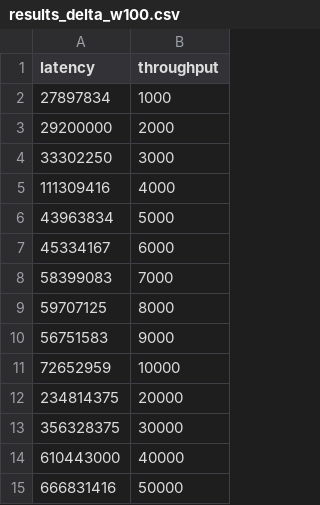
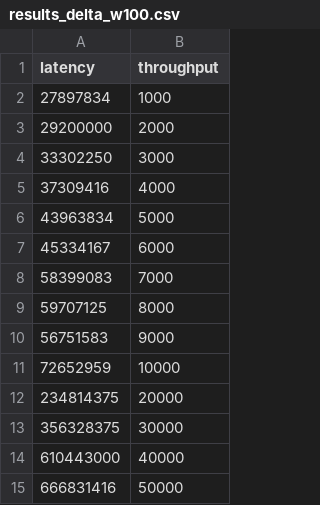
Before and after one commit to rafaelvchaves/chiave, a CSV file: benchmark/set/results_delta_w100.csv, drawn as a sheet.

Commit message:
Add op w80 benchmarks

```diff
--- a/benchmark/set/results_delta_w100.csv
+++ b/benchmark/set/results_delta_w100.csv
@@ -4,3 +4,3 @@ latency,throughput
 33302250,3000
-111309416,4000
+37309416,4000
 43963834,5000
```
Also changed, not shown: 5 other files.
